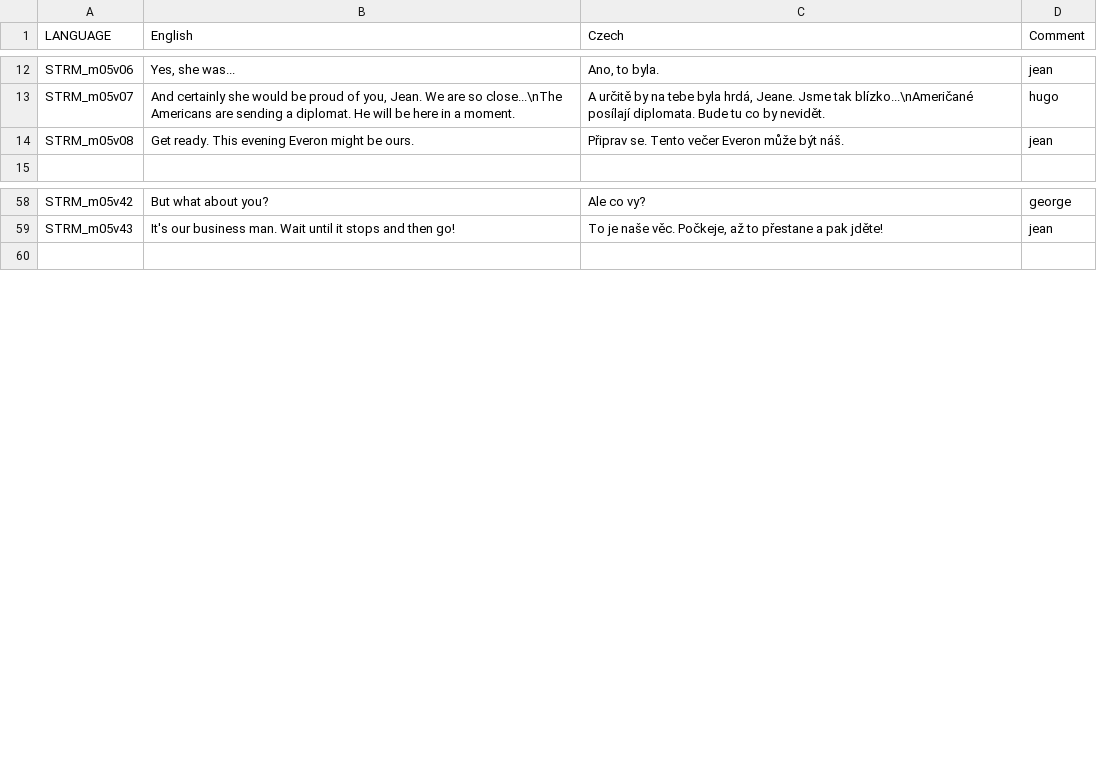
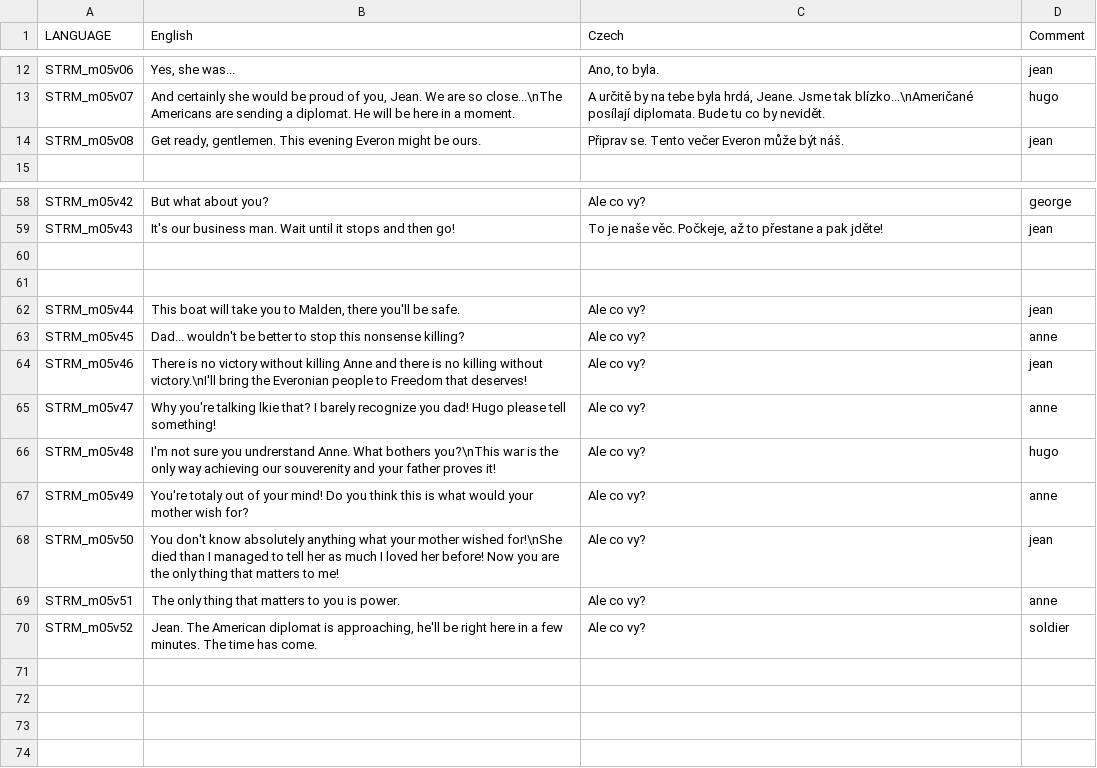
Before and after one commit to Guran94/fft, a CSV file: missions/05Mission.Eden/stringtable.csv, drawn as a sheet; only a part is shown, gaps mark what is left out.

Commit message:
First chapter missions partially repaired

```diff
--- a/missions/05Mission.Eden/stringtable.csv
+++ b/missions/05Mission.Eden/stringtable.csv
@@ -13,3 +13,3 @@ STRM_m05v06,"Yes, she was...","Ano, to byla.",jean
 STRM_m05v07,"And certainly she would be proud of you, Jean. We are so close...\nThe Americans are sending a diplomat. He will be here in a moment.","A určitě by na tebe byla hrdá, Jeane. Jsme tak blízko...\nAmeričané posílají diplomata. Bude tu co by nevidět.",hugo
-STRM_m05v08,Get ready. This evening Everon might be ours.,Připrav se. Tento večer Everon může být náš.,jean
+STRM_m05v08,"Get ready, gentlemen. This evening Everon might be ours.",Připrav se. Tento večer Everon může být náš.,jean
 
@@ -59,2 +59,16 @@ STRM_m05v42,But what about you?,Ale co vy?,george
 STRM_m05v43,It's our business man. Wait until it stops and then go!,"To je naše věc. Počkeje, až to přestane a pak jděte!",jean
+
+
+STRM_m05v44,"This boat will take you to Malden, there you'll be safe.",Ale co vy?,jean
+STRM_m05v45,"Dad... wouldn't be better to stop this nonsense killing?",Ale co vy?,anne
+STRM_m05v46,"There is no victory without killing Anne and there is no killing without victory.\nI'll bring the Everonian people to Freedom that deserves!",Ale co vy?,jean
+STRM_m05v47,"Why you're talking lkie that? I barely recognize you dad! Hugo please tell something!",Ale co vy?,anne
+STRM_m05v48,"I'm not sure you undrerstand Anne. What bothers you?\nThis war is the only way achieving our souverenity and your father proves it!",Ale co vy?,hugo
+STRM_m05v49,"You're totaly out of your mind! Do you think this is what would your mother wish for?",Ale co vy?,anne
+STRM_m05v50,"You don't know absolutely anything what your mother wished for!\nShe died than I managed to tell her as much I loved her before! Now you are the only thing that matters to me!",Ale co vy?,jean
+STRM_m05v51,"The only thing that matters to you is power.",Ale co vy?,anne
+STRM_m05v52,"Jean. The American diplomat is approaching, he'll be right here in a few minutes. The time has come.",Ale co vy?,soldier
+
+
+
 
```
Also changed, not shown: missions/04Mission.Eden/stringtable.csv, 21 other files.
